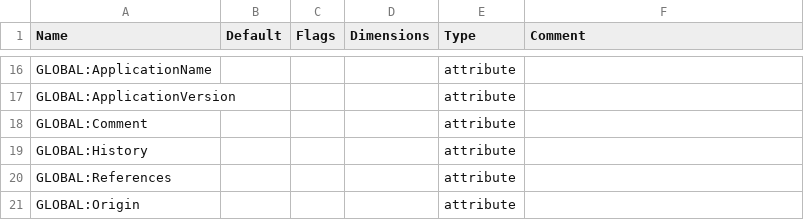
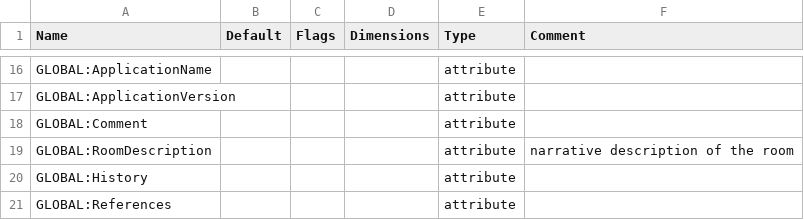
Before and after one commit to sofacoustics/SOFAtoolbox, a CSV file: API_MO/conventions/SingleRoomMIMOSRIR.csv, drawn as a sheet; only a part is shown, gaps mark what is left out; the shorter side is filled out with more unchanged rows.

Commit message:
Added the field GLOBAL_RoomDescription in SingleRoomSRIR and SingleRoomMIMOSRIR conventions

```diff
--- a/API_MO/conventions/SingleRoomMIMOSRIR.csv
+++ b/API_MO/conventions/SingleRoomMIMOSRIR.csv
@@ -18,2 +18,3 @@ GLOBAL:ApplicationVersion			  	attribute
 GLOBAL:Comment			 	attribute	
+GLOBAL:RoomDescription				attribute	narrative description of the room
 GLOBAL:History			 	attribute	
```
Also changed, not shown: API_MO/conventions/SingleRoomSRIR.csv.
